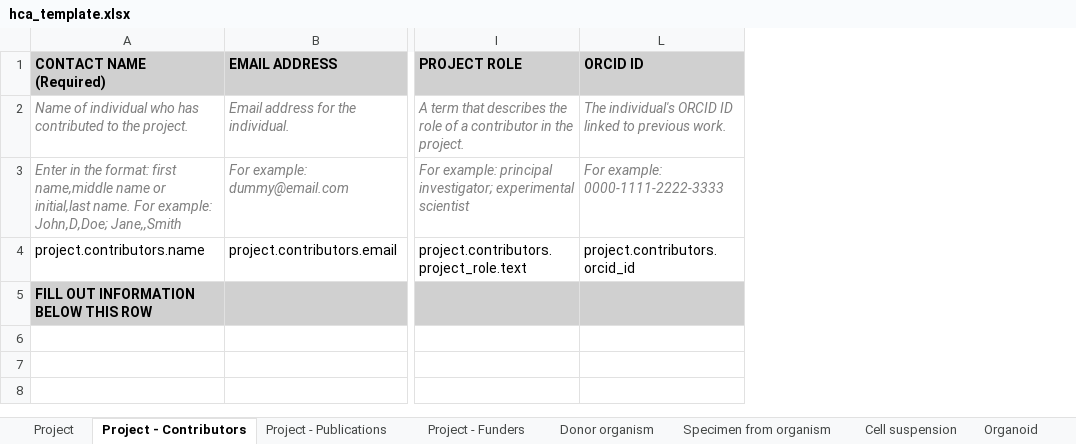
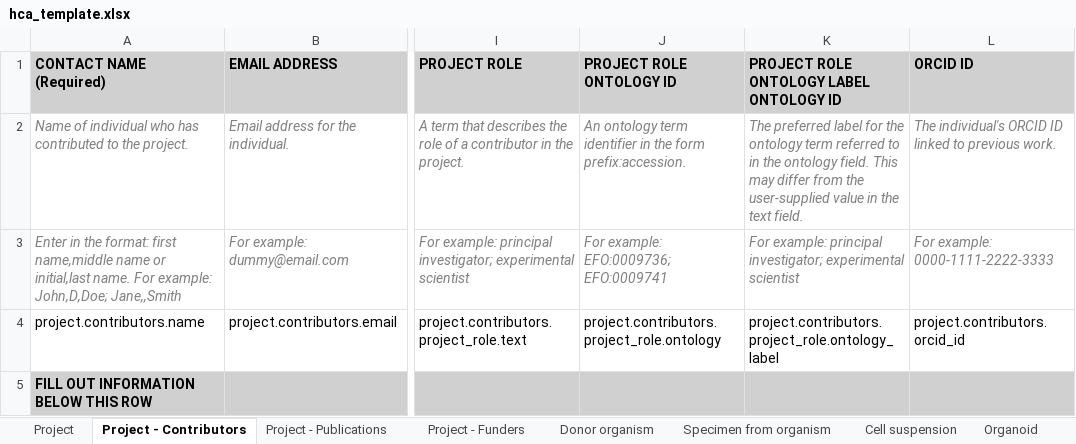
Before and after one commit to ebi-ait/geo_to_hca, an Excel workbook: template/hca_template.xlsx, sheet Project - Contributors, drawn as a sheet; only a part is shown, gaps mark what is left out; values as stored, in another font and other column widths than the file's, no borders; the diff names each change by its address in the sheet, - before the commit and + after, or states it on an @@ line.

```diff
--- a/template/hca_template.xlsx (sheet Project - Contributors)
+++ b/template/hca_template.xlsx (sheet Project - Contributors)
@@ column J (PROJECT ROLE ONTOLOGY ID) unhidden, rows 2-4: An ontology term identifier in the form prefix:accession. | For example: EFO:0009736; EFO:0009741 | project.contributors.project_role.ontology @@
@@ column K unhidden, rows 1-4: PROJECT ROLE ONTOLOGY LABEL ONTOLOGY ID | The preferred label for the ontology term referred to in the ontology field. This may differ from the user-supplied value in the text field. | For example: principal investigator; experimental scientist | project.contributors.project_role.ontology_label @@
```
Also changed, not shown: sheet Dissociation protocol, hidden cells, template/hca_lung_template.xlsx, template/hca_template_contributor.xlsx.
